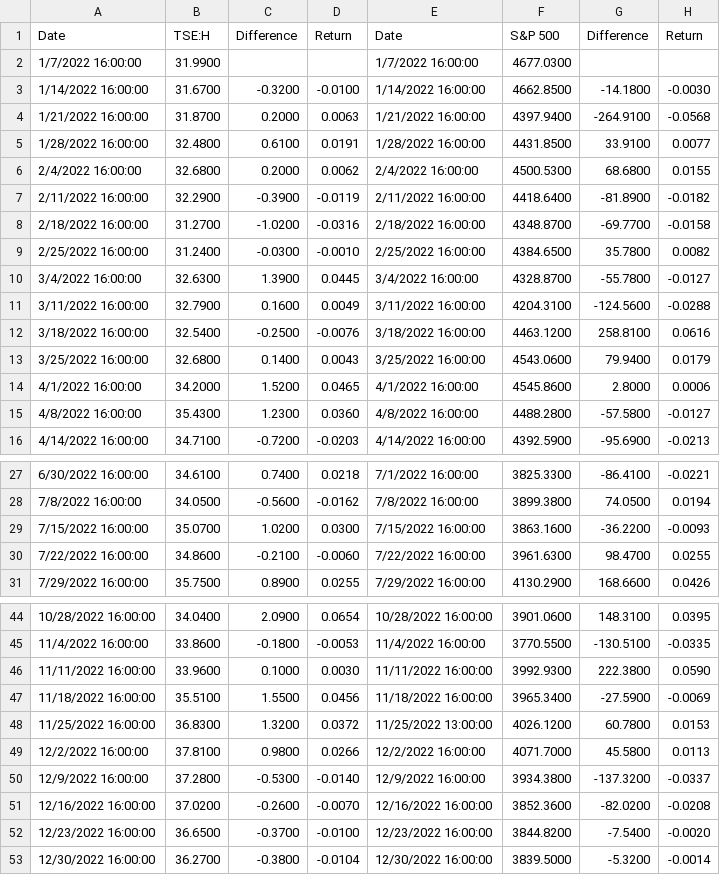
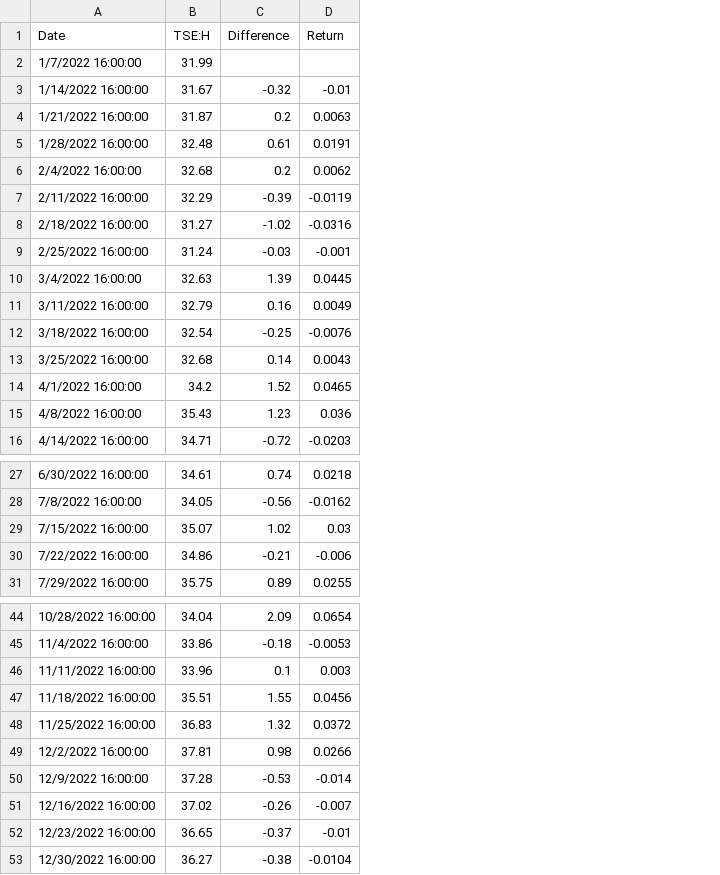
Before and after one commit to jordanbell2357/jordanbell2357.github.io, a CSV file: _data/TSE_H.csv, drawn as a sheet; only a part is shown, gaps mark what is left out; removed rows and columns are numbered as before the commit, all else as after; the diff names each change by its address in the sheet, - before the commit and + after, or states it on an @@ line.

Commit message:
Date,TSE:H,Difference,Return

```diff
--- a/_data/TSE_H.csv
+++ b/_data/TSE_H.csv
-column B (TSE:H), rows 2-16: 31.9900 | 31.6700 | 31.8700 | 32.4800 | 32.6800 | 32.2900 | 31.2700 | 31.2400 | 32.6300 | 32.7900 | 32.5400 | 32.6800 | 34.2000 | 35.4300 | 34.7100; rows 27-31: 34.6100 | 34.0500 | 35.0700 | 34.8600 | 35.7500; rows 44-53: 34.0400 | 33.8600 | 33.9600 | 35.5100 | 36.8300 | 37.8100 | 37.2800 | 37.0200 | 36.6500 | 36.2700
-column C (Difference), rows 3-16: -0.3200 | 0.2000 | 0.6100 | 0.2000 | -0.3900 | -1.0200 | -0.0300 | 1.3900 | 0.1600 | -0.2500 | 0.1400 | 1.5200 | 1.2300 | -0.7200; rows 27-31: 0.7400 | -0.5600 | 1.0200 | -0.2100 | 0.8900; rows 44-53: 2.0900 | -0.1800 | 0.1000 | 1.5500 | 1.3200 | 0.9800 | -0.5300 | -0.2600 | -0.3700 | -0.3800
+column B (TSE:H), rows 2-16: 31.99 | 31.67 | 31.87 | 32.48 | 32.68 | 32.29 | 31.27 | 31.24 | 32.63 | 32.79 | 32.54 | 32.68 | 34.2 | 35.43 | 34.71; rows 27-31: 34.61 | 34.05 | 35.07 | 34.86 | 35.75; rows 44-53: 34.04 | 33.86 | 33.96 | 35.51 | 36.83 | 37.81 | 37.28 | 37.02 | 36.65 | 36.27
+column C (Difference), rows 3-16: -0.32 | 0.2 | 0.61 | 0.2 | -0.39 | -1.02 | -0.03 | 1.39 | 0.16 | -0.25 | 0.14 | 1.52 | 1.23 | -0.72; rows 27-31: 0.74 | -0.56 | 1.02 | -0.21 | 0.89; rows 44-53: 2.09 | -0.18 | 0.1 | 1.55 | 1.32 | 0.98 | -0.53 | -0.26 | -0.37 | -0.38
-column E (Date), rows 2-16: 1/7/2022 16:00:00 | 1/14/2022 16:00:00 | 1/21/2022 16:00:00 | 1/28/2022 16:00:00 | 2/4/2022 16:00:00 | 2/11/2022 16:00:00 | 2/18/2022 16:00:00 | 2/25/2022 16:00:00 | 3/4/2022 16:00:00 | 3/11/2022 16:00:00 | 3/18/2022 16:00:00 | 3/25/2022 16:00:00 | 4/1/2022 16:00:00 | 4/8/2022 16:00:00 | 4/14/2022 16:00:00; rows 27-31: 7/1/2022 16:00:00 | 7/8/2022 16:00:00 | 7/15/2022 16:00:00 | 7/22/2022 16:00:00 | 7/29/2022 16:00:00; rows 44-53: 10/28/2022 16:00:00 | 11/4/2022 16:00:00 | 11/11/2022 16:00:00 | 11/18/2022 16:00:00 | 11/25/2022 13:00:00 | 12/2/2022 16:00:00 | 12/9/2022 16:00:00 | 12/16/2022 16:00:00 | 12/23/2022 16:00:00 | 12/30/2022 16:00:00
-column F (S&P 500), rows 2-16: 4677.0300 | 4662.8500 | 4397.9400 | 4431.8500 | 4500.5300 | 4418.6400 | 4348.8700 | 4384.6500 | 4328.8700 | 4204.3100 | 4463.1200 | 4543.0600 | 4545.8600 | 4488.2800 | 4392.5900; rows 27-31: 3825.3300 | 3899.3800 | 3863.1600 | 3961.6300 | 4130.2900; rows 44-53: 3901.0600 | 3770.5500 | 3992.9300 | 3965.3400 | 4026.1200 | 4071.7000 | 3934.3800 | 3852.3600 | 3844.8200 | 3839.5000
-column G (Difference), rows 3-16: -14.1800 | -264.9100 | 33.9100 | 68.6800 | -81.8900 | -69.7700 | 35.7800 | -55.7800 | -124.5600 | 258.8100 | 79.9400 | 2.8000 | -57.5800 | -95.6900; rows 27-31: -86.4100 | 74.0500 | -36.2200 | 98.4700 | 168.6600; rows 44-53: 148.3100 | -130.5100 | 222.3800 | -27.5900 | 60.7800 | 45.5800 | -137.3200 | -82.0200 | -7.5400 | -5.3200
-column H (Return), rows 3-16: -0.0030 | -0.0568 | 0.0077 | 0.0155 | -0.0182 | -0.0158 | 0.0082 | -0.0127 | -0.0288 | 0.0616 | 0.0179 | 0.0006 | -0.0127 | -0.0213; rows 27-31: -0.0221 | 0.0194 | -0.0093 | 0.0255 | 0.0426; rows 44-53: 0.0395 | -0.0335 | 0.0590 | -0.0069 | 0.0153 | 0.0113 | -0.0337 | -0.0208 | -0.0020 | -0.0014
-D3 (Return): -0.0100
+D3 (Return): -0.01
-D9 (Return): -0.0010
+D9 (Return): -0.001
-D15 (Return): 0.0360
+D15 (Return): 0.036
-D29 (Return): 0.0300
+D29 (Return): 0.03
-D30 (Return): -0.0060
+D30 (Return): -0.006
-D46 (Return): 0.0030
+D46 (Return): 0.003
-D50 (Return): -0.0140
+D50 (Return): -0.014
-D51 (Return): -0.0070
+D51 (Return): -0.007
-D52 (Return): -0.0100
+D52 (Return): -0.01
```
Also changed, not shown: 2 other files.
